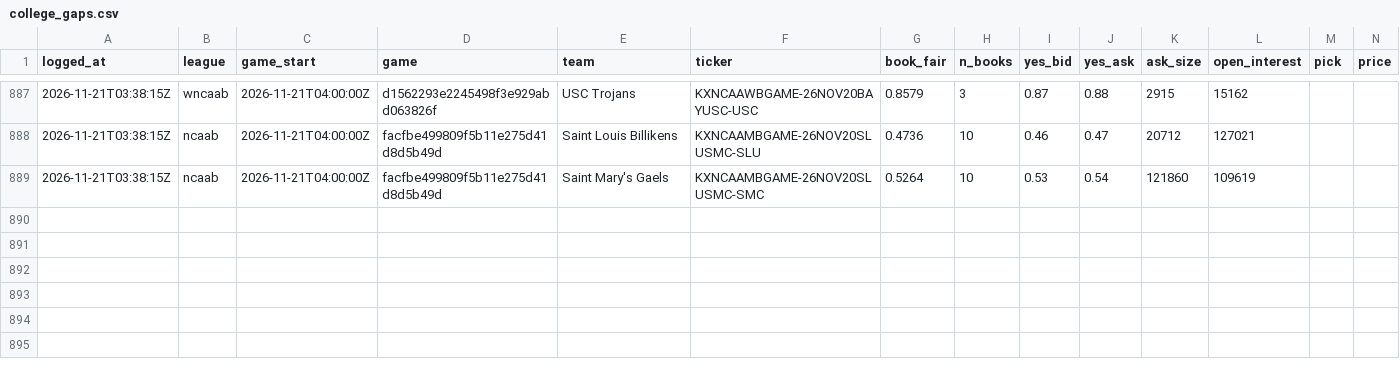
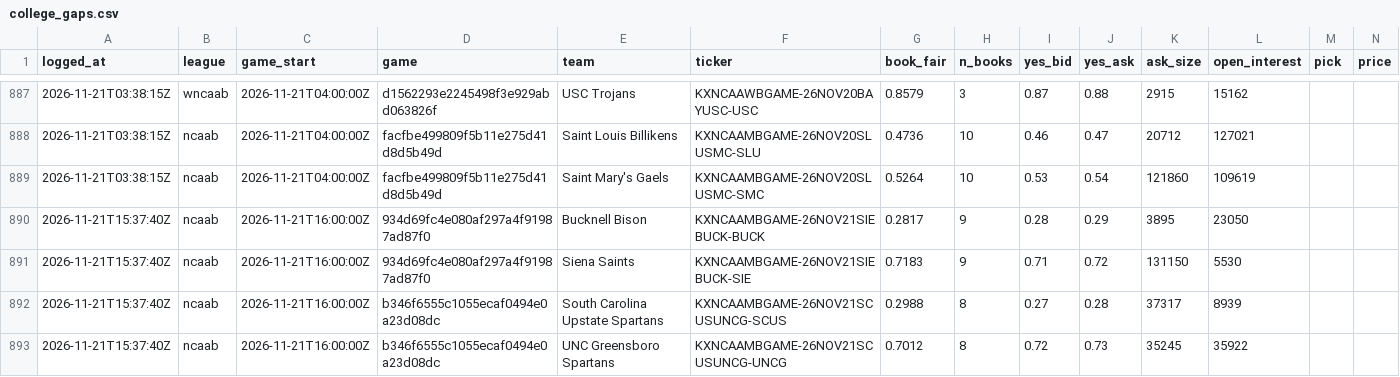
Before and after one commit to shoale4/hedj, a CSV file: paper/college_gaps.csv, drawn as a sheet; only a part is shown, gaps mark what is left out; rows hold the shown columns only; the diff names each change by its address in the sheet, - before the commit and + after, or states it on an @@ line.

Commit message:
Paper trade: update picks [skip ci]

```diff
--- a/paper/college_gaps.csv
+++ b/paper/college_gaps.csv
+row 890: 2026-11-21T15:37:40Z | ncaab | 2026-11-21T16:00:00Z | 934d69fc4e080af297a4f91987ad87f0 | Bucknell Bison | KXNCAAMBGAME-26NOV21SIEBUCK-BUCK | 0.2817 | 9 | 0.28 | 0.29 | 3895 | 23050
+row 891: 2026-11-21T15:37:40Z | ncaab | 2026-11-21T16:00:00Z | 934d69fc4e080af297a4f91987ad87f0 | Siena Saints | KXNCAAMBGAME-26NOV21SIEBUCK-SIE | 0.7183 | 9 | 0.71 | 0.72 | 131150 | 5530
+row 892: 2026-11-21T15:37:40Z | ncaab | 2026-11-21T16:00:00Z | b346f6555c1055ecaf0494e0a23d08dc | South Carolina Upstate Spartans | KXNCAAMBGAME-26NOV21SCUSUNCG-SCUS | 0.2988 | 8 | 0.27 | 0.28 | 37317 | 8939
+row 893: 2026-11-21T15:37:40Z | ncaab | 2026-11-21T16:00:00Z | b346f6555c1055ecaf0494e0a23d08dc | UNC Greensboro Spartans | KXNCAAMBGAME-26NOV21SCUSUNCG-UNCG | 0.7012 | 8 | 0.72 | 0.73 | 35245 | 35922
```
